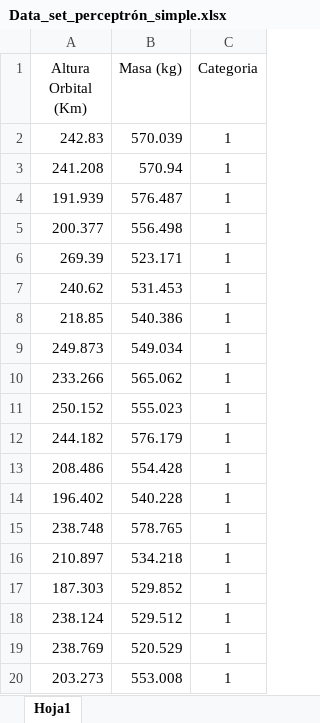
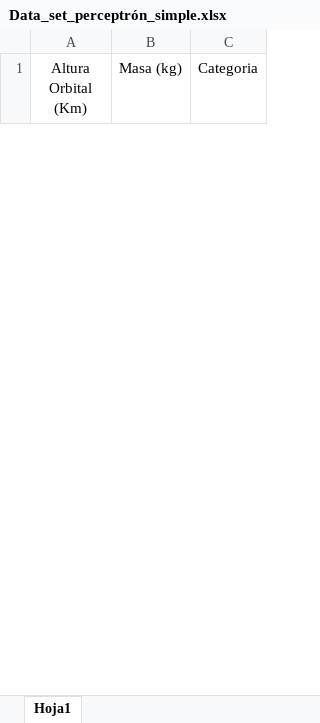
Before and after one commit to sebas2868/Paper-MLP, an Excel workbook: Data_sets/Data_set_perceptrón_simple.xlsx, sheet Hoja1, drawn as a sheet; only a part is shown; values as stored, in another font and other column widths than the file's, no borders; removed rows and columns are numbered as before the commit, all else as after; the diff covers the shown part only; the diff names each change by its address in the sheet, - before the commit and + after, or states it on an @@ line.

Commit message:
Nuevas imagenes y codigo del perceptron simple

```diff
--- a/Data_sets/Data_set_perceptrón_simple.xlsx (sheet Hoja1)
+++ b/Data_sets/Data_set_perceptrón_simple.xlsx (sheet Hoja1)
-row 2: 242.83 | 570.039 | 1
-row 3: 241.208 | 570.94 | 1
-row 4: 191.939 | 576.487 | 1
-row 5: 200.377 | 556.498 | 1
-row 6: 269.39 | 523.171 | 1
-row 7: 240.62 | 531.453 | 1
-row 8: 218.85 | 540.386 | 1
-row 9: 249.873 | 549.034 | 1
-row 10: 233.266 | 565.062 | 1
-row 11: 250.152 | 555.023 | 1
-row 12: 244.182 | 576.179 | 1
-row 13: 208.486 | 554.428 | 1
-row 14: 196.402 | 540.228 | 1
-row 15: 238.748 | 578.765 | 1
-row 16: 210.897 | 534.218 | 1
-row 17: 187.303 | 529.852 | 1
-row 18: 238.124 | 529.512 | 1
-row 19: 238.769 | 520.529 | 1
-row 20: 203.273 | 553.008 | 1
```
Also changed, not shown: 80 added rows and 51 removed rows elsewhere in this sheet, 29 other files.
